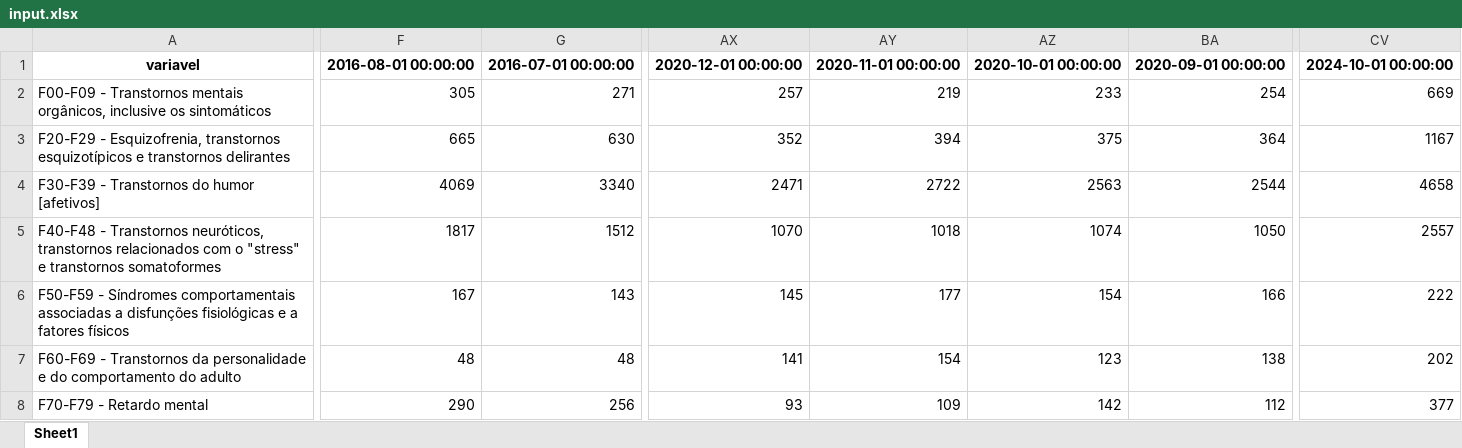
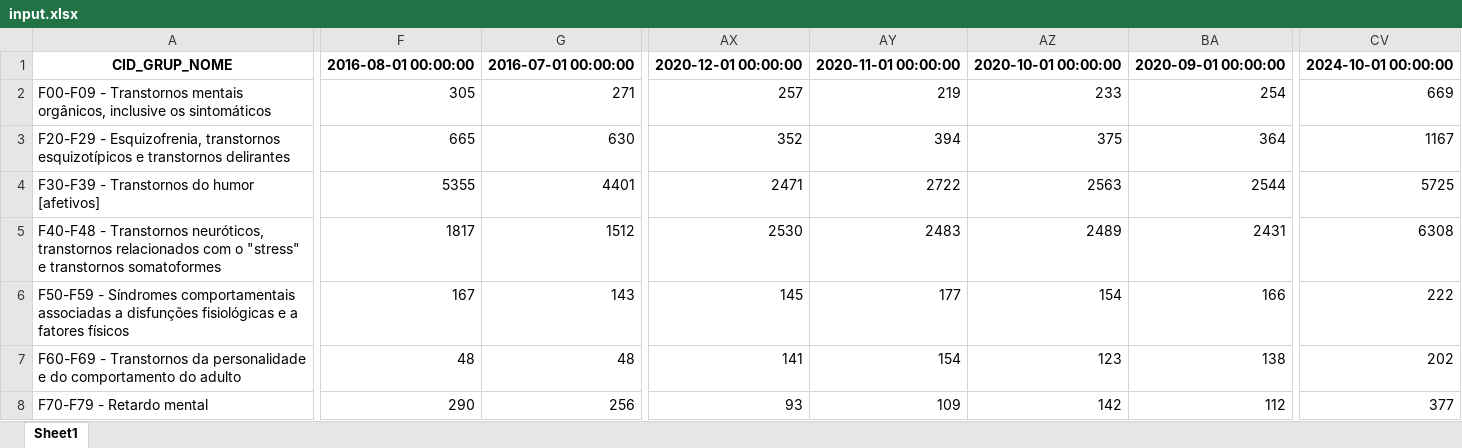
Before and after one commit to rato42/linear_regression, an Excel workbook: input/input.xlsx, sheet Sheet1, drawn as a sheet; only a part is shown, gaps mark what is left out; values as stored, in another font and other column widths than the file's, no borders; the diff covers the shown part only; the diff names each change by its address in the sheet, - before the commit and + after, or states it on an @@ line.

```diff
--- a/input/input.xlsx (sheet Sheet1)
+++ b/input/input.xlsx (sheet Sheet1)
-A1: variavel
+A1: CID_GRUP_NOME
-F4: 4069
+F4: 5355
-G4: 3340
+G4: 4401
-CV4: 4658
+CV4: 5725
-AX5: 1070
+AX5: 2530
-AY5: 1018
+AY5: 2483
-AZ5: 1074
+AZ5: 2489
-BA5: 1050
+BA5: 2431
-CV5: 2557
+CV5: 6308
```
Also changed, not shown: 1 added row and 103 edited cells elsewhere in this sheet, output/output.xlsx, 22 other files.
